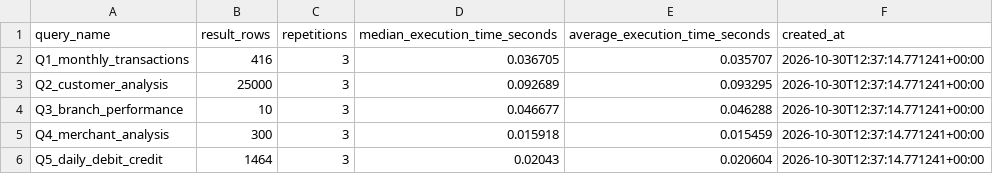
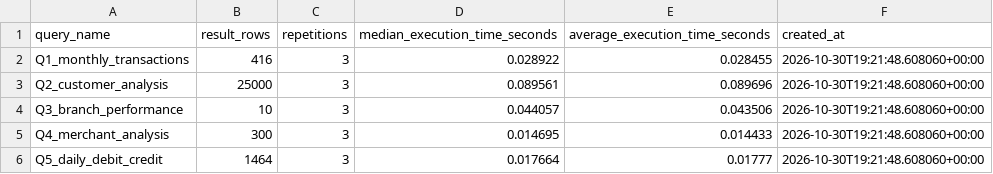
Before and after one commit to simmaraju216/smartbank-analytics, a CSV file: reports/performance/baseline_results.csv, drawn as a sheet.

```diff
--- a/reports/performance/baseline_results.csv
+++ b/reports/performance/baseline_results.csv
@@ -1,6 +1,6 @@
 query_name,result_rows,repetitions,median_execution_time_seconds,average_execution_time_seconds,created_at
-Q1_monthly_transactions,416,3,0.036705,0.035707,2026-10-30T12:37:14.771241+00:00
-Q2_customer_analysis,25000,3,0.092689,0.093295,2026-10-30T12:37:14.771241+00:00
-Q3_branch_performance,10,3,0.046677,0.046288,2026-10-30T12:37:14.771241+00:00
-Q4_merchant_analysis,300,3,0.015918,0.015459,2026-10-30T12:37:14.771241+00:00
-Q5_daily_debit_credit,1464,3,0.02043,0.020604,2026-10-30T12:37:14.771241+00:00
+Q1_monthly_transactions,416,3,0.028922,0.028455,2026-10-30T19:21:48.608060+00:00
+Q2_customer_analysis,25000,3,0.089561,0.089696,2026-10-30T19:21:48.608060+00:00
+Q3_branch_performance,10,3,0.044057,0.043506,2026-10-30T19:21:48.608060+00:00
+Q4_merchant_analysis,300,3,0.014695,0.014433,2026-10-30T19:21:48.608060+00:00
+Q5_daily_debit_credit,1464,3,0.017664,0.01777,2026-10-30T19:21:48.608060+00:00
```
Also changed, not shown: reports/performance/consolidated_performance_report.csv, reports/performance/optimized_results.csv, 17 other files.
